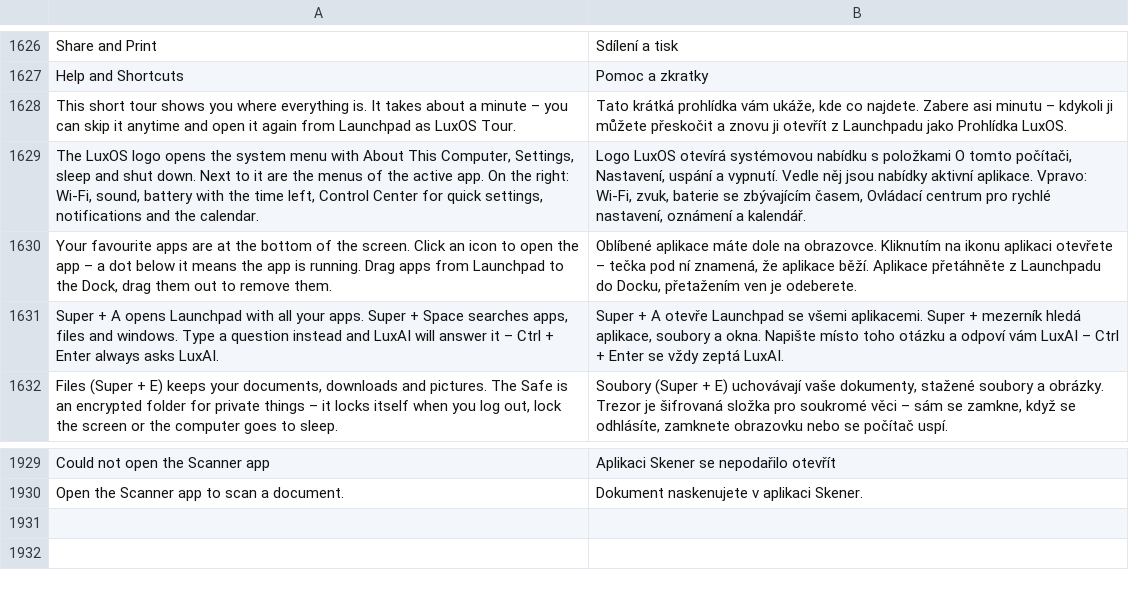
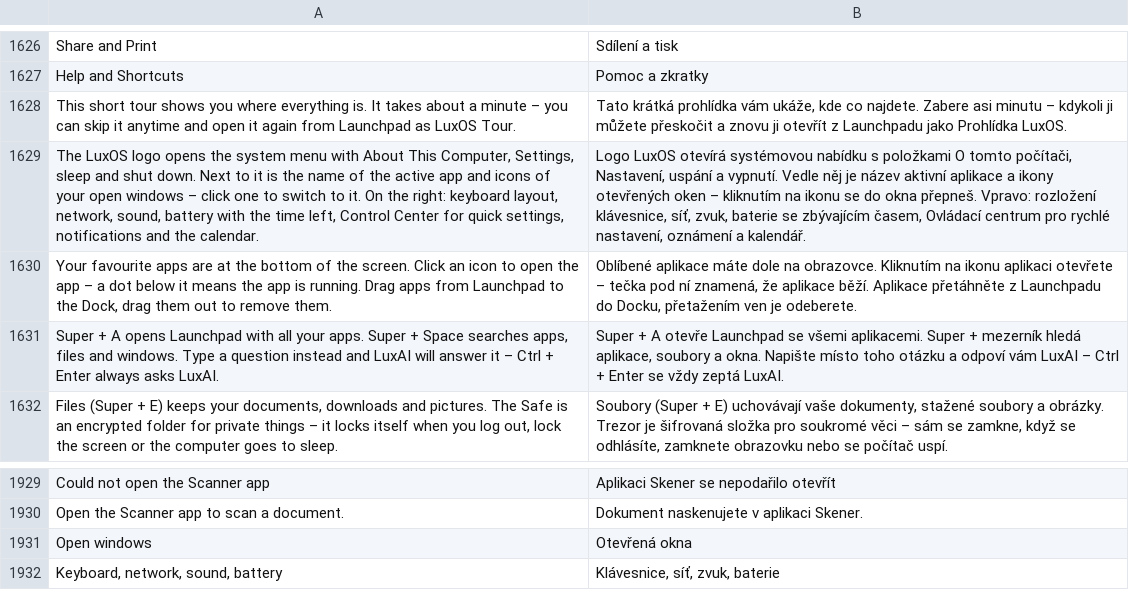
Before and after one commit to luxopes/LuxOS-Arch, a TSV file: packages/luxos-i18n/files/cs.tsv, drawn as a sheet; only a part is shown, gaps mark what is left out; the diff names each change by its address in the sheet, - before the commit and + after, or states it on an @@ line.

```diff
--- a/packages/luxos-i18n/files/cs.tsv
+++ b/packages/luxos-i18n/files/cs.tsv
-A1629: …to it are the menus of the active app. On the right: Wi-Fi, sound, battery…
+A1629: …to it is the name of the active app and icons of your open windows – click one to switch to it. On the right: keyboard layout, network, sound, battery…
-B1629: …Vedle něj jsou nabídky aktivní aplikace. Vpravo: Wi-Fi, zvuk, baterie…
+B1629: …Vedle něj je název aktivní aplikace a ikony otevřených oken – kliknutím na ikonu se do okna přepneš. Vpravo: rozložení klávesnice, síť, zvuk, baterie…
+row 1931: Open windows | Otevřená okna
+row 1932: Keyboard, network, sound, battery | Klávesnice, síť, zvuk, baterie
```
Also changed, not shown: packages/luxos-i18n/files/es.tsv, packages/luxos-i18n/files/fr.tsv, 12 other files.
